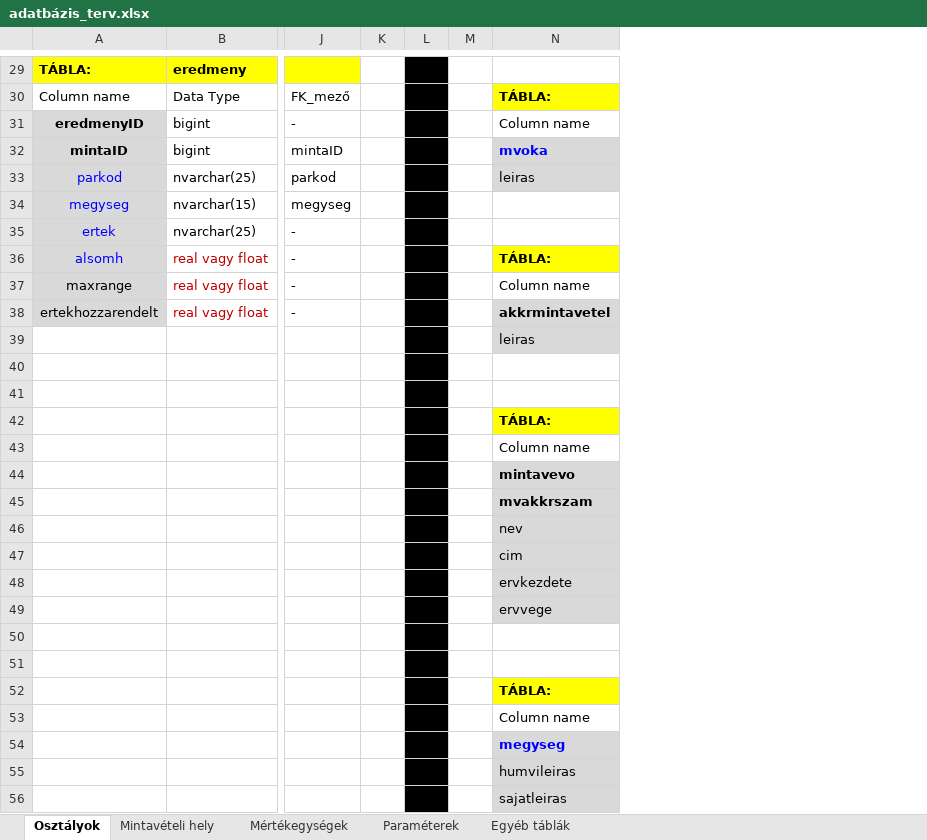
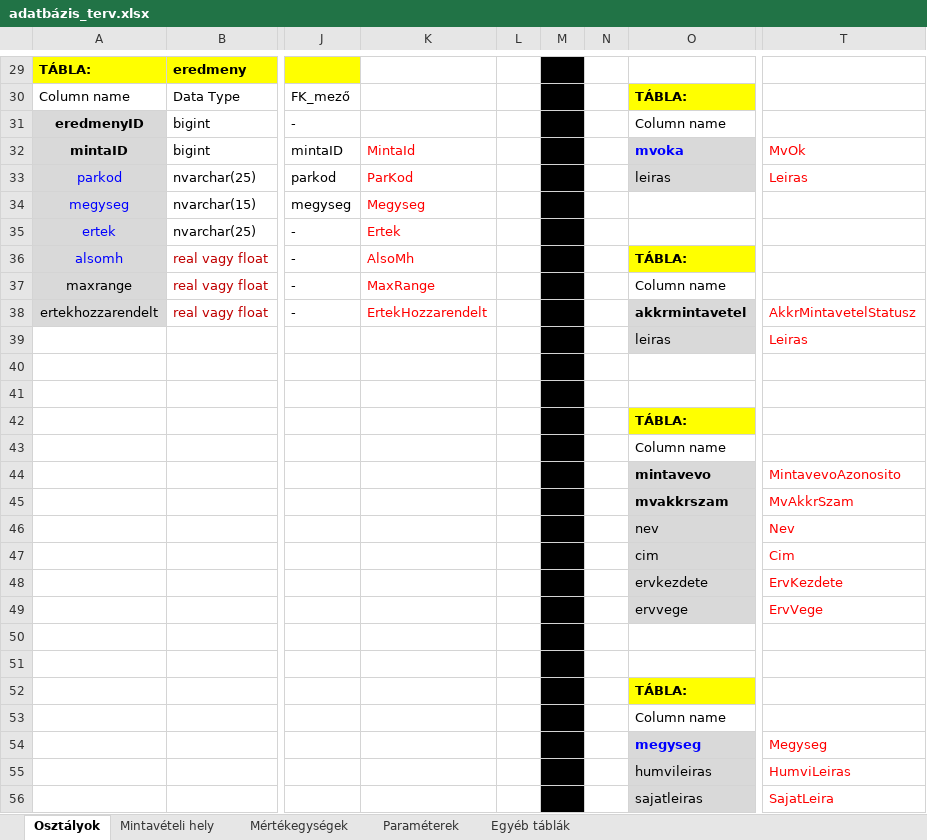
Before and after one commit to kelemenm/project-2, an Excel workbook: EGYEB/adatbázis_terv.xlsx, sheet Osztályok, drawn as a sheet; only a part is shown, gaps mark what is left out; values as stored, in another font and other column widths than the file's, no borders; removed rows and columns are numbered as before the commit, all else as after; the diff covers the shown part only; the diff names each change by its address in the sheet, - before the commit and + after, or states it on an @@ line.

Commit message:
Update adatbázis_terv.xlsx
Akkreditációs számok nélküli vizsgálólaborok és mintavevők felvétele; adatbázis seederhez stringek generálása

```diff
--- a/EGYEB/adatbázis_terv.xlsx (sheet Osztályok)
+++ b/EGYEB/adatbázis_terv.xlsx (sheet Osztályok)
-column K, empty
+column K, rows 32-38: MintaId | ParKod | Megyseg | Ertek | AlsoMh | MaxRange | ErtekHozzarendelt
+column N, empty
+column T, rows 32-56: MvOk | Leiras |  |  |  |  | AkkrMintavetelStatusz | Leiras |  |  |  |  | MintavevoAzonosito | MvAkkrSzam | Nev | Cim | ErvKezdete | ErvVege |  |  |  |  | Megyseg | HumviLeiras | SajatLeira
-L29:L56 fill: #000000
+L29:L56 fill: none
-M29:M56 fill: none
+M29:M56 fill: #000000
```
Also changed, not shown: cell formats elsewhere in this sheet, sheet Mintavételi hely, sheet Egyéb táblák, sheet Mértékegységek, sheet Paraméterek.
